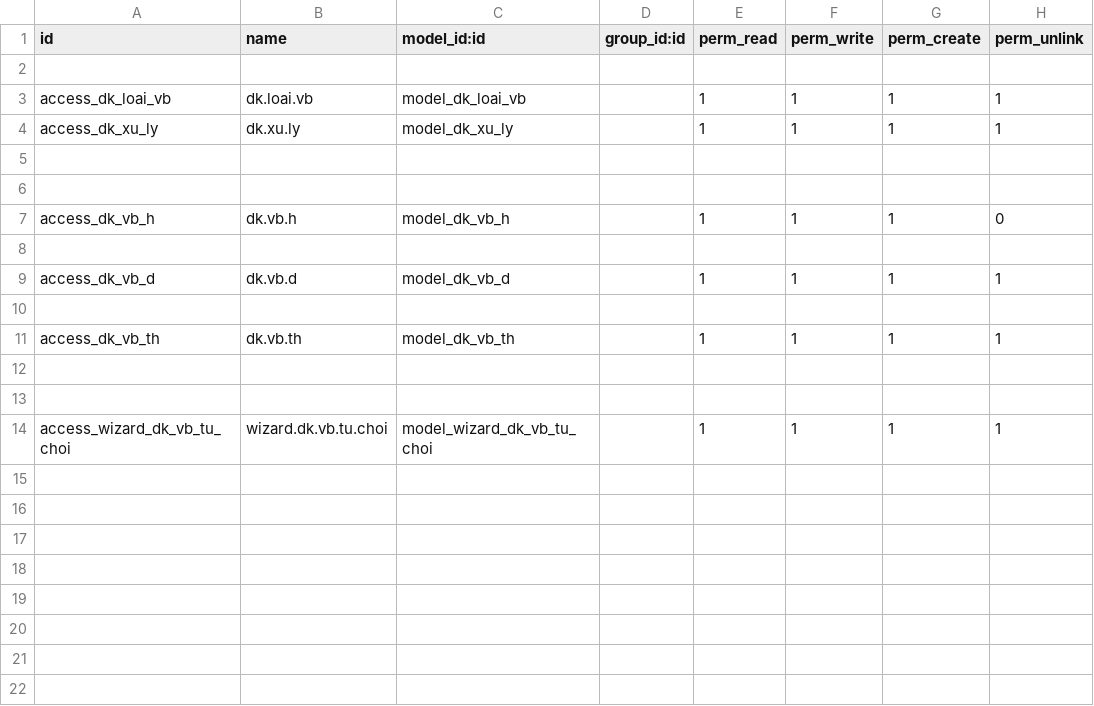
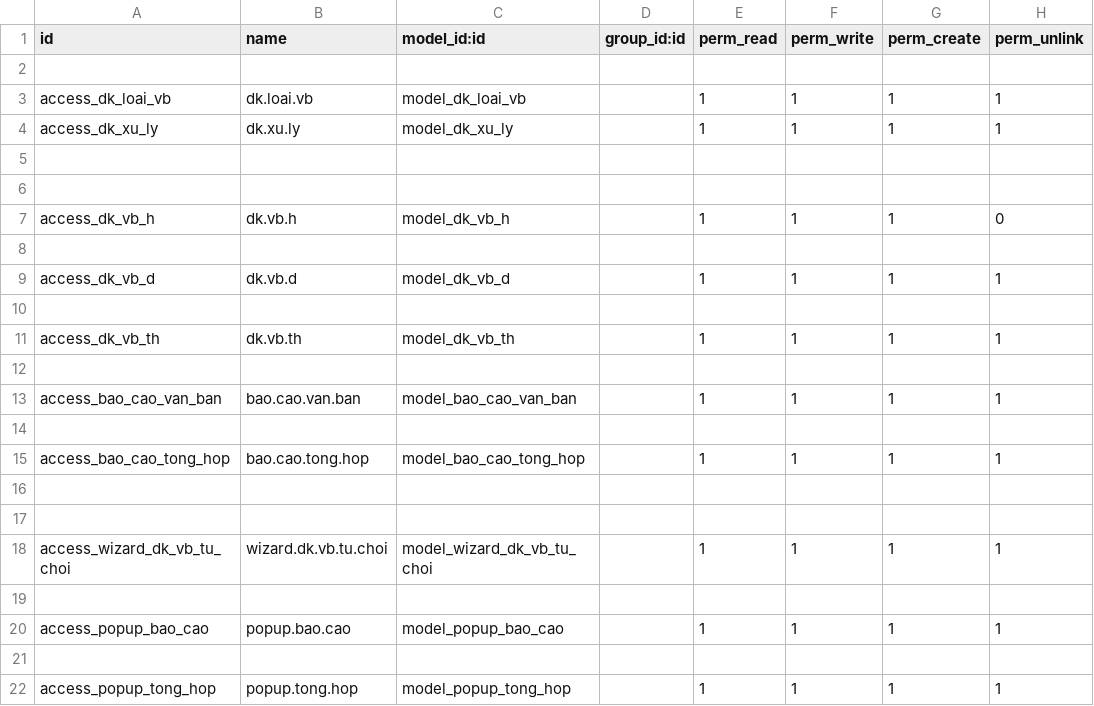
Before and after one commit to sonhasoftware/odoo-customize, a CSV file: sonha_internal_documents/security/ir.model.access.csv, drawn as a sheet.

```diff
--- a/sonha_internal_documents/security/ir.model.access.csv
+++ b/sonha_internal_documents/security/ir.model.access.csv
@@ -12,3 +12,11 @@ access_dk_vb_th,dk.vb.th,model_dk_vb_th,,1,1,1,1
 
+access_bao_cao_van_ban,bao.cao.van.ban,model_bao_cao_van_ban,,1,1,1,1
+
+access_bao_cao_tong_hop,bao.cao.tong.hop,model_bao_cao_tong_hop,,1,1,1,1
+
 
 access_wizard_dk_vb_tu_choi,wizard.dk.vb.tu.choi,model_wizard_dk_vb_tu_choi,,1,1,1,1
+
+access_popup_bao_cao,popup.bao.cao,model_popup_bao_cao,,1,1,1,1
+
+access_popup_tong_hop,popup.tong.hop,model_popup_tong_hop,,1,1,1,1
```
Also changed, not shown: 25 other files.
